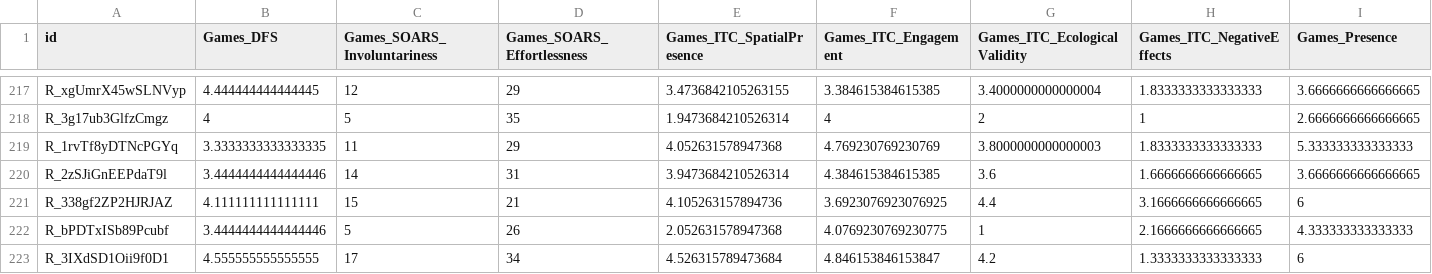
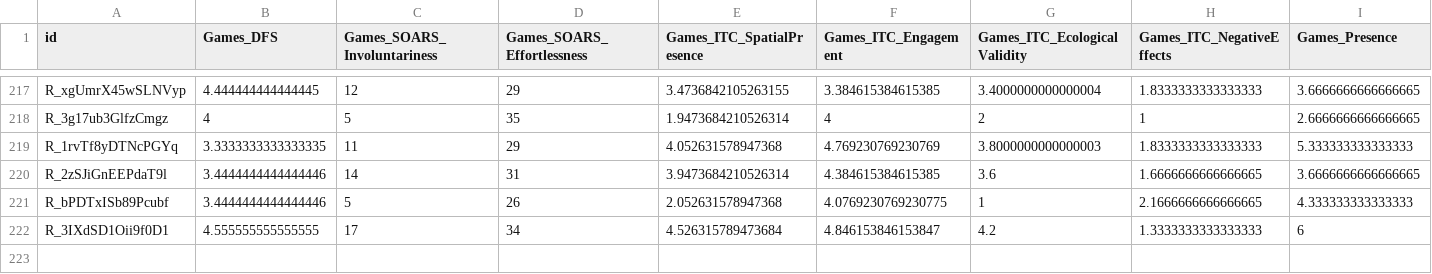
Before and after one commit to vince-p/mediaengagement, a CSV file: cleandata/totals.csv, drawn as a sheet; only a part is shown, gaps mark what is left out; rows hold the shown columns only; the diff names each change by its address in the sheet, - before the commit and + after, or states it on an @@ line.

```diff
--- a/cleandata/totals.csv
+++ b/cleandata/totals.csv
-row 221: R_338gf2ZP2HJRJAZ | 4.111111111111111 | 15 | 21 | 4.105263157894736 | 3.6923076923076925 | 4.4 | 3.1666666666666665 | 6
```
Also changed, not shown: cleandata/alldata.csv, cleandata/general.csv, 1 other file.
